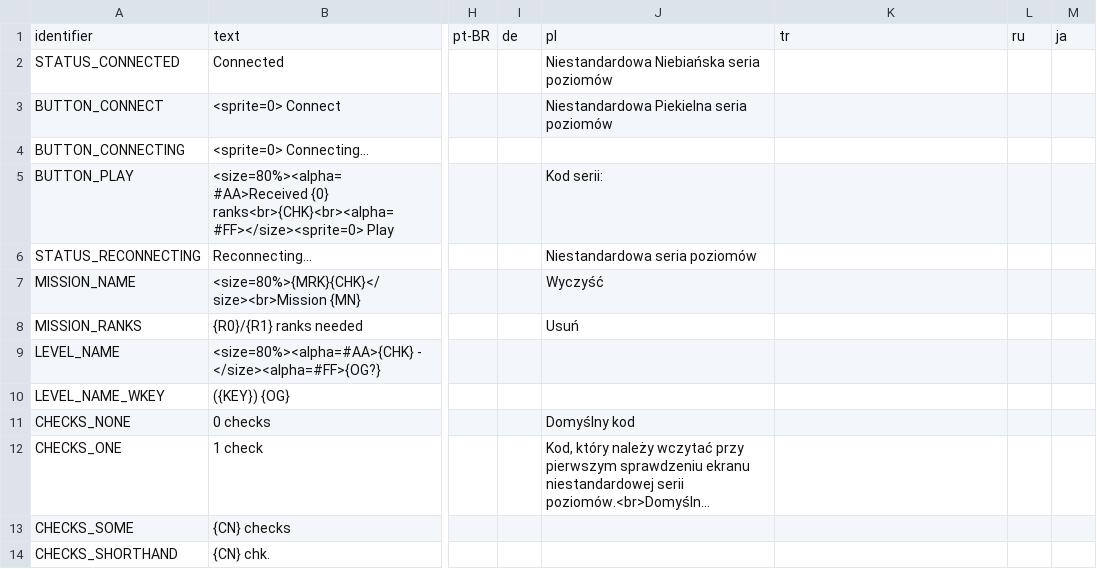
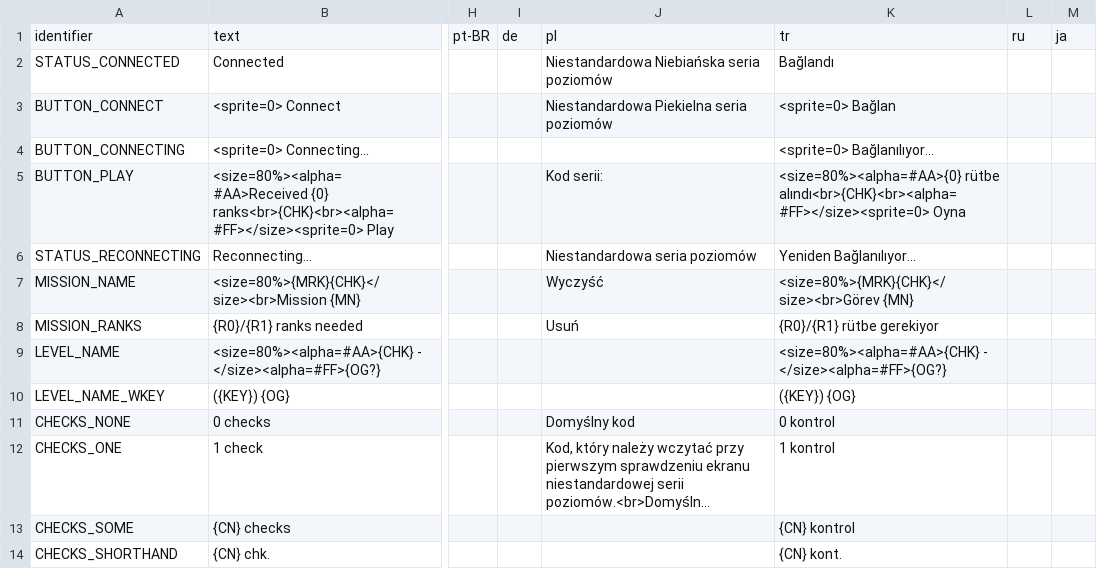
Before and after one commit to stxticOVFL/NWArchipelagoMod, a CSV file: Resources/locale.csv, drawn as a sheet; only a part is shown, gaps mark what is left out; long unchanged cells end in …; the diff covers the shown part only; the diff names each change by its address in the sheet, - before the commit and + after, or states it on an @@ line.

```diff
--- a/Resources/locale.csv
+++ b/Resources/locale.csv
-K2: (empty)
+K2: Bağlandı
-K3: (empty)
+K3: <sprite=0> Bağlan
-K4: (empty)
+K4: <sprite=0> Bağlanılıyor...
-K5: (empty)
+K5: <size=80%><alpha=#AA>{0} rütbe alındı<br>{CHK}<br><alpha=#FF></size><sprite=0> Oyna
-K6: (empty)
+K6: Yeniden Bağlanılıyor...
-K7: (empty)
+K7: <size=80%>{MRK}{CHK}</size><br>Görev {MN}
-K8: (empty)
+K8: {R0}/{R1} rütbe gerekiyor
-K9: (empty)
+K9: <size=80%><alpha=#AA>{CHK} - </size><alpha=#FF>{OG?}
-K10: (empty)
+K10: ({KEY}) {OG}
-K11: (empty)
+K11: 0 kontrol
-K12: (empty)
+K12: 1 kontrol
-K13: (empty)
+K13: {CN} kontrol
-K14: (empty)
+K14: {CN} kont.
```
Also changed, not shown: 12 added rows and 1 edited cell elsewhere in this file, 4 other files.
